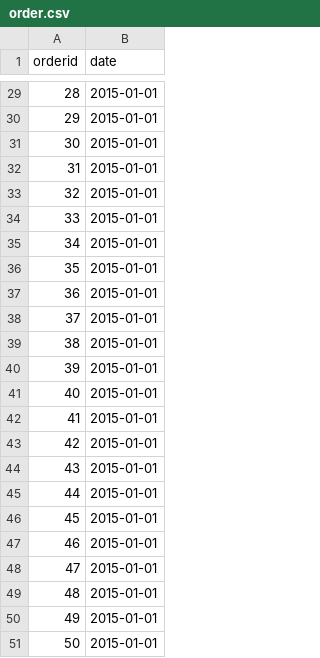
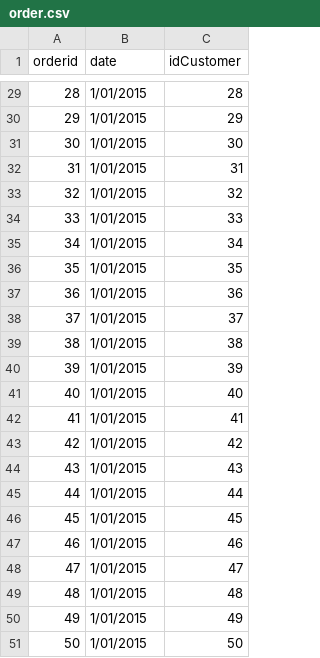
Before and after one commit to Ausubel/Aplicacion-Web-Pizzeria, a CSV file: Tablas/order.csv, drawn as a sheet; only a part is shown, gaps mark what is left out; the diff covers the shown part only; the diff names each change by its address in the sheet, - before the commit and + after, or states it on an @@ line.

```diff
--- a/Tablas/order.csv
+++ b/Tablas/order.csv
+column C (idCustomer), rows 29-51: 28 | 29 | 30 | 31 | 32 | 33 | 34 | 35 | 36 | 37 | 38 | 39 | 40 | 41 | 42 | 43 | 44 | 45 | 46 | 47 | 48 | 49 | 50
-B29:B51 (date): 2015-01-01
+B29:B51 (date): 1/01/2015
```
Also changed, not shown: 27 edited cells elsewhere in this file, Tablas/orderdetail.csv, Tablas/pizza.csv, 6 other files.
